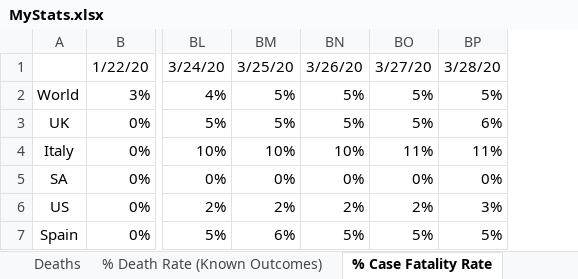
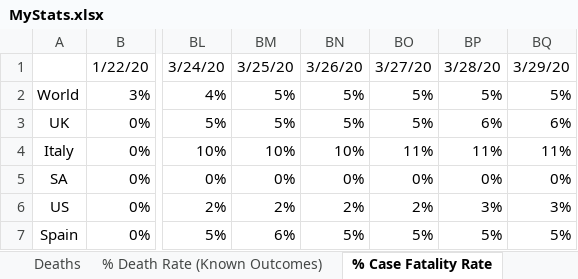
Before and after one commit to hotmailtestuser/COVID-19, an Excel workbook: csse_covid_19_data/csse_covid_19_time_series/MyStats.xlsx, sheet % Case Fatality Rate, drawn as a sheet; only a part is shown, gaps mark what is left out; values as stored, in another font and other column widths than the file's, no borders; charts and pictures not drawn; the diff names each change by its address in the sheet, - before the commit and + after, or states it on an @@ line.

```diff
--- a/csse_covid_19_data/csse_covid_19_time_series/MyStats.xlsx (sheet % Case Fatality Rate)
+++ b/csse_covid_19_data/csse_covid_19_time_series/MyStats.xlsx (sheet % Case Fatality Rate)
+column BQ, rows 1-7: 3/29/20 | 5% | 6% | 11% | 0% | 3% | 5%
```
Also changed, not shown: sheet % Death Rate (Known Outcomes), sheet Recovered, sheet Deaths, sheet Confirmed, sheet time_series_19-covid-Recovered, sheet time_series_19-covid-Deaths, 1 more sheet, charts or pictures.
